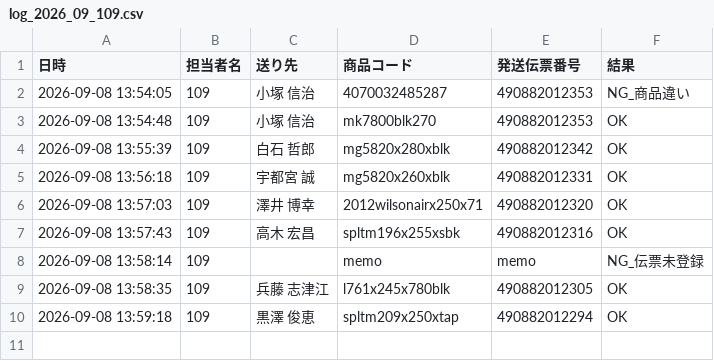
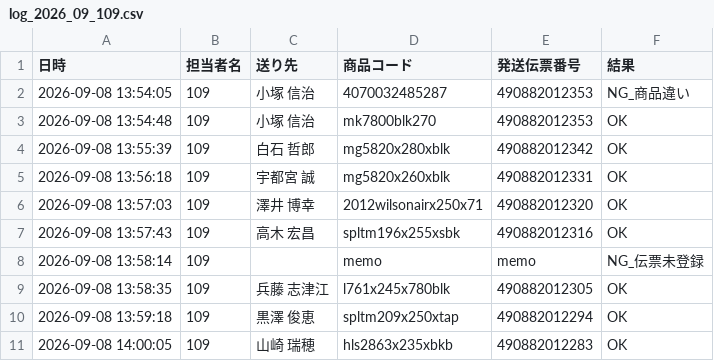
Before and after one commit to hirono-s1015/picking-app, a CSV file: logs/log_2026_09_109.csv, drawn as a sheet.

Commit message:
[log] 490882012283 OK

```diff
--- a/logs/log_2026_09_109.csv
+++ b/logs/log_2026_09_109.csv
@@ -10 +10,2 @@
 2026-09-08 13:59:18,109,黒澤 俊恵,spltm209x250xtap,490882012294,OK
+2026-09-08 14:00:05,109,山崎 瑞穂,hls2863x235xbkb,490882012283,OK
```
